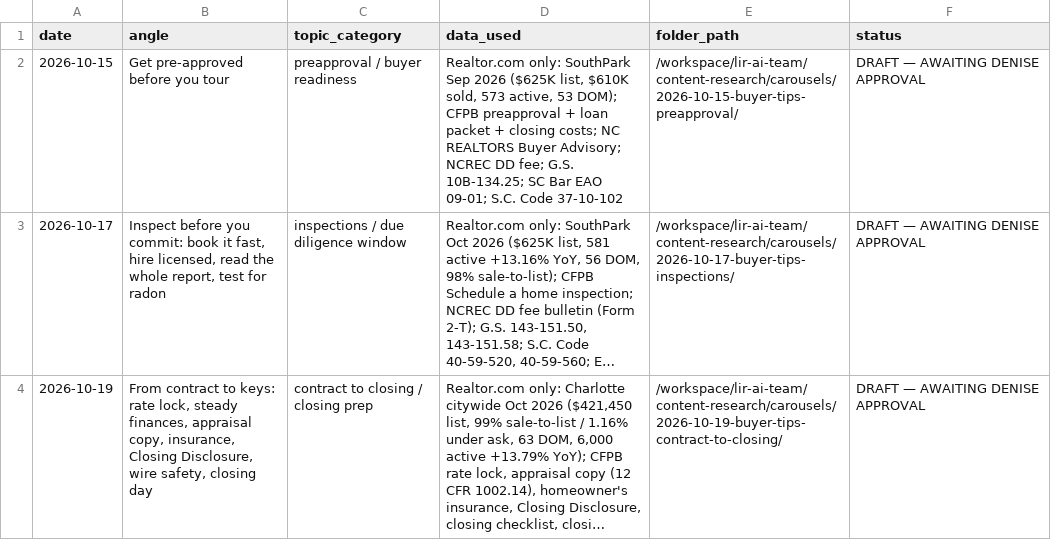
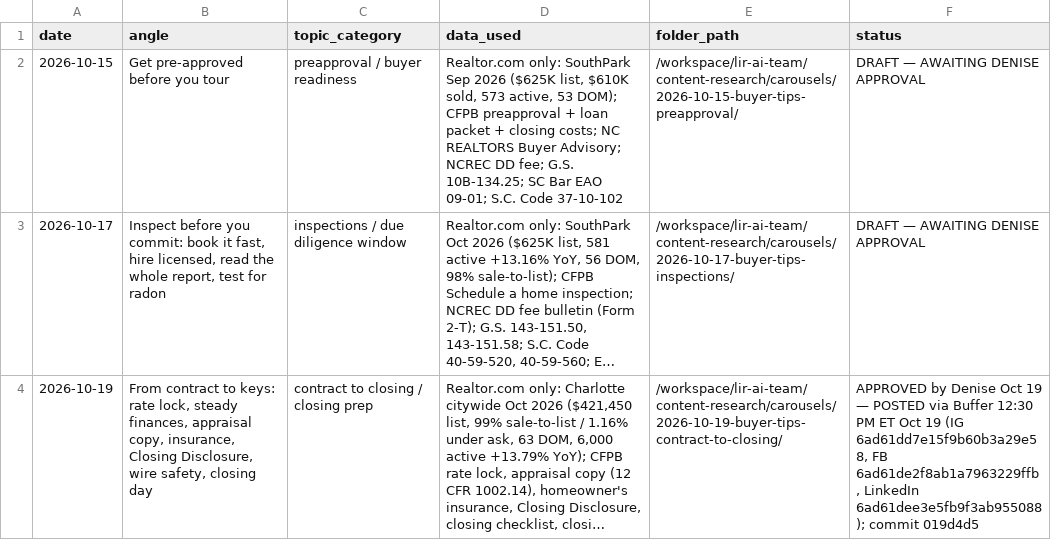
Before and after one commit to deniseGrok/lir-carousels, a CSV file: buyer-tips-tracker.csv, drawn as a sheet; long unchanged cells end in …; the diff names each change by its address in the sheet, - before the commit and + after, or states it on an @@ line.

```diff
--- a/buyer-tips-tracker.csv
+++ b/buyer-tips-tracker.csv
-F4 (status): DRAFT — AWAITING DENISE APPROVAL
+F4 (status): APPROVED by Denise Oct 19 — POSTED via Buffer 12:30 PM ET Oct 19 (IG 6ad61dd7e15f9b60b3a29e58, FB 6ad61de2f8ab1a7963229ffb, LinkedIn 6ad61dee3e5fb9f3ab955088); commit 019d4d5
```
Also changed, not shown: new-construction-carousel-tracker.csv.
